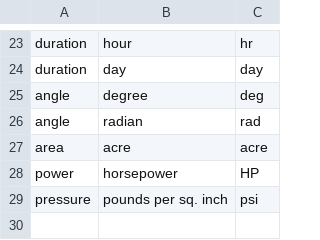
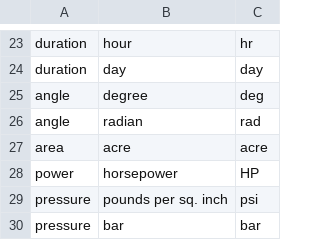
Before and after one commit to massung/calc, a CSV file: units/imperial.csv (was res/units.csv), drawn as a sheet; only a part is shown, gaps mark what is left out.

```diff
--- a/res/units.csv
+++ b/units/imperial.csv
@@ -29 +29,2 @@ power,horsepower,HP
 pressure,pounds per sq. inch,psi
+pressure,bar,bar
```
Also changed, not shown: units/conv.csv, 18 other files.
